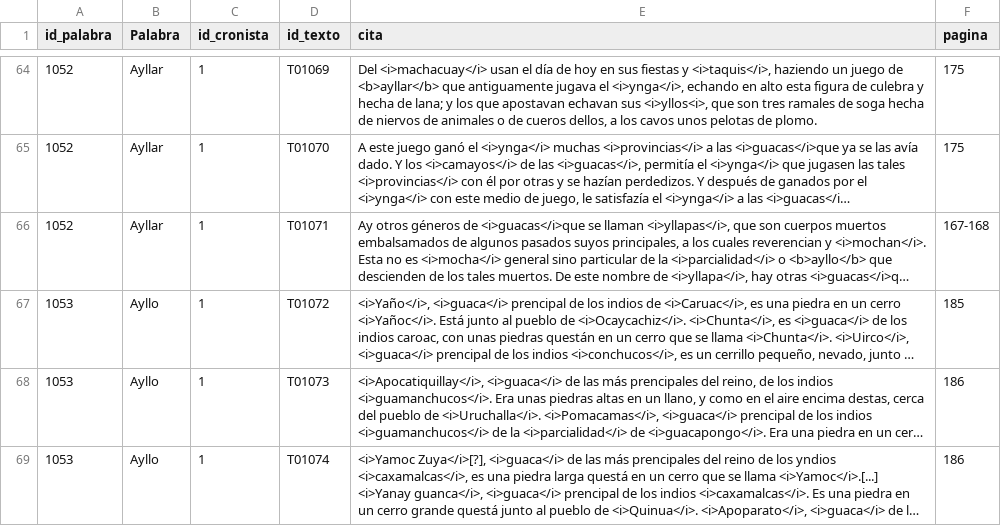
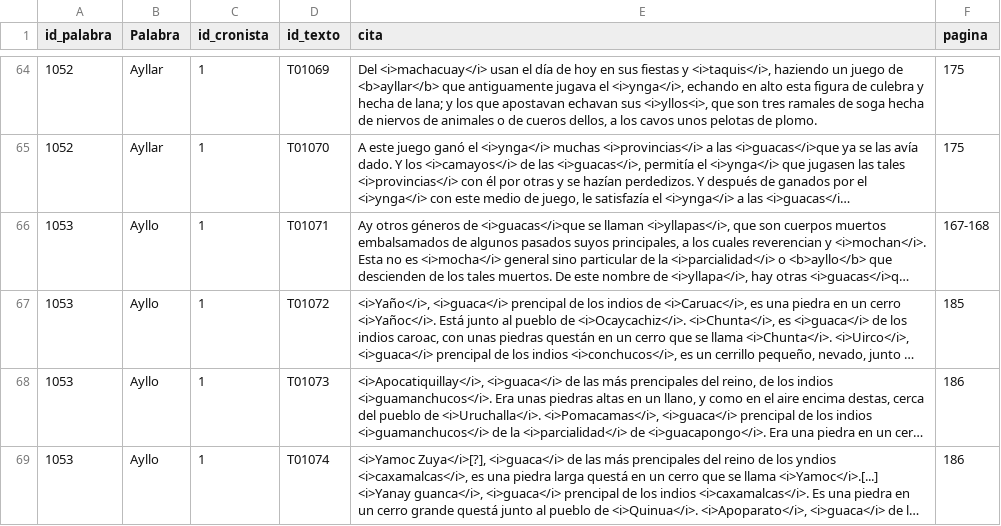
Before and after one commit to glosascroniquenses/glosascroniquenses.github.io, a CSV file: _data/cronista01.csv, drawn as a sheet; only a part is shown, gaps mark what is left out; long unchanged cells end in …; the diff names each change by its address in the sheet, - before the commit and + after, or states it on an @@ line.

Commit message:
Update cronista01.csv

```diff
--- a/_data/cronista01.csv
+++ b/_data/cronista01.csv
-A66 (id_palabra): 1052
+A66 (id_palabra): 1053
-B66 (Palabra): Ayllar
+B66 (Palabra): Ayllo
```
